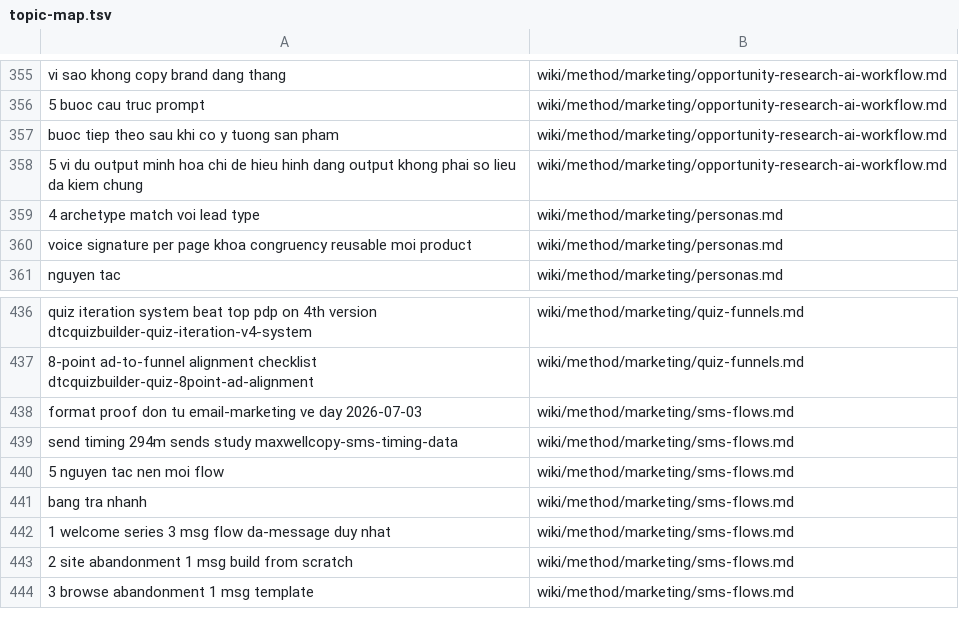
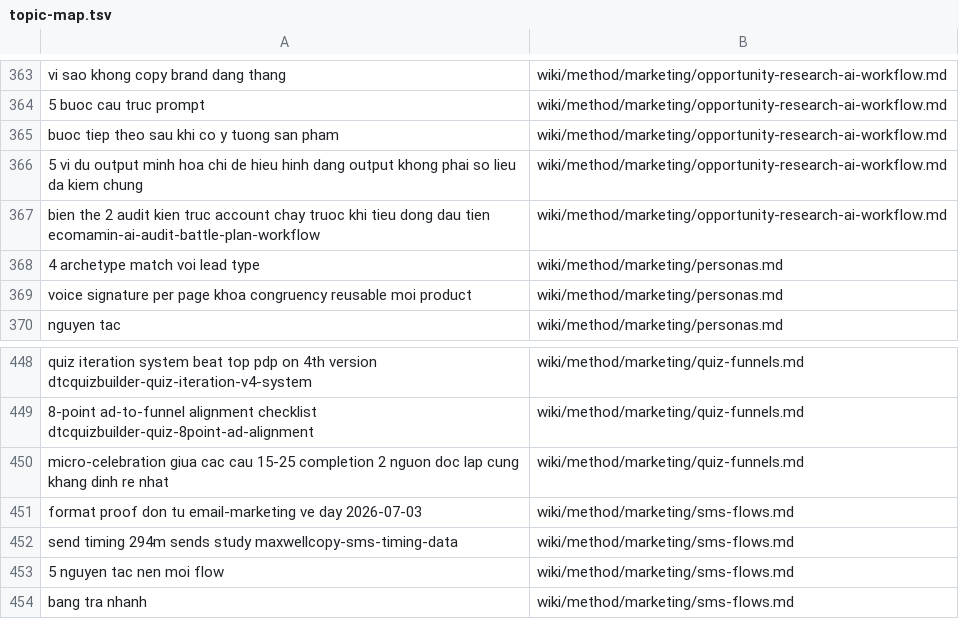
Before and after one commit to unicorn-monster/obsidian-huy, a TSV file: .brain/topic-map.tsv, drawn as a sheet; only a part is shown, gaps mark what is left out; the shorter side is filled out with more unchanged rows; the diff covers the shown part only; the diff names each change by its address in the sheet, - before the commit and + after, or states it on an @@ line.

```diff
--- a/.brain/topic-map.tsv
+++ b/.brain/topic-map.tsv
+row 367: bien the 2 audit kien truc account chay truoc khi tieu dong dau tien ecomamin-ai-audit-battle-plan-workflow | wiki/method/marketing/opportunity-research-ai-workflow.md
+row 450: micro-celebration giua cac cau 15-25 completion 2 nguon doc lap cung khang dinh re nhat | wiki/method/marketing/quiz-funnels.md
```
Also changed, not shown: 11 added rows elsewhere in this file, .brain/catalogue.tsv, 15 other files.
